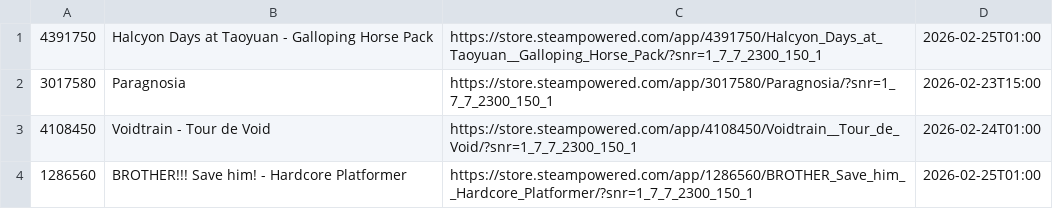
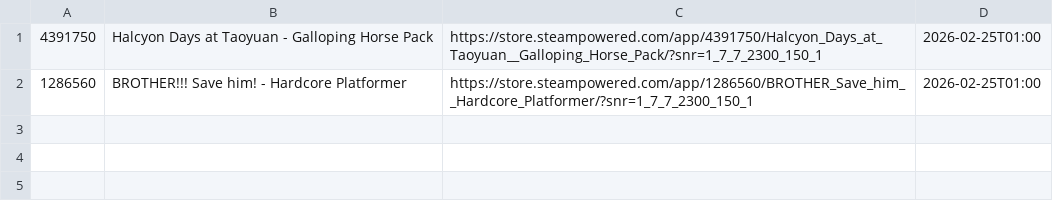
Before and after one commit to BaoTam368/SteamFreeGameBot, a CSV file: log.csv, drawn as a sheet; the diff names each change by its address in the sheet, - before the commit and + after, or states it on an @@ line.

```diff
--- a/log.csv
+++ b/log.csv
-row 2: 3017580 | Paragnosia | https://store.steampowered.com/app/3017580/Paragnosia/?snr=1_7_7_2300_150_1 | 2026-02-23T15:00
-row 3: 4108450 | Voidtrain - Tour de Void | https://store.steampowered.com/app/4108450/Voidtrain__Tour_de_Void/?snr=1_7_7_2300_150_1 | 2026-02-24T01:00
```
